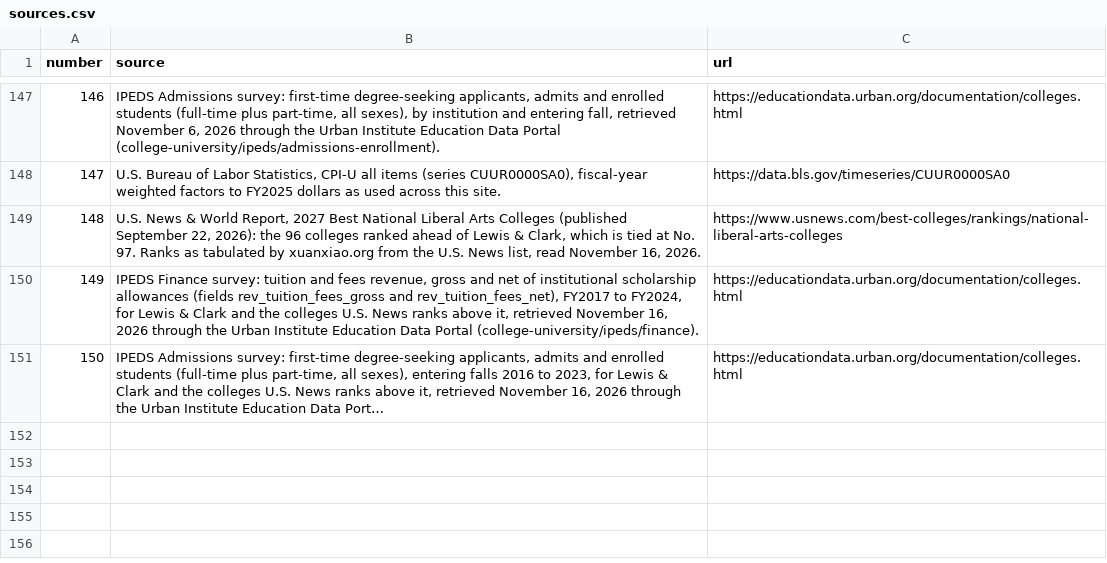
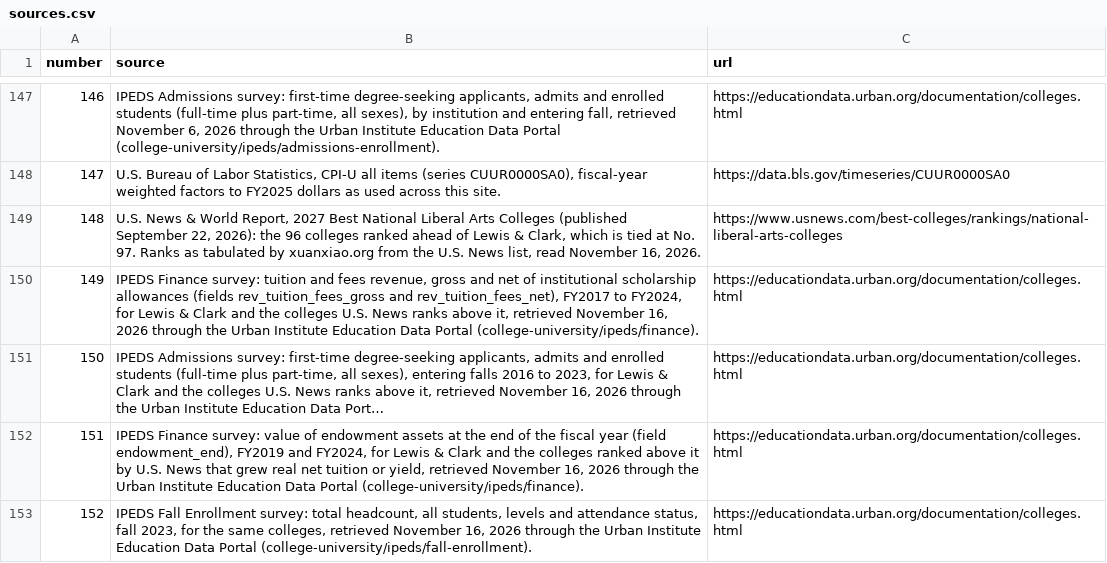
Before and after one commit to drasay-lc/budgetanalysis, a CSV file: peer-analysis/data/sources.csv, drawn as a sheet; only a part is shown, gaps mark what is left out; long unchanged cells end in …; the diff names each change by its address in the sheet, - before the commit and + after, or states it on an @@ line.

```diff
--- a/peer-analysis/data/sources.csv
+++ b/peer-analysis/data/sources.csv
+row 152: 151 | IPEDS Finance survey: value of endowment assets at the end of the fiscal year (field endowment_end), FY2019 and FY2024, for Lewis & Clark and the colleges ranked above it by U.S. News that grew real net tuition or yield, retrieved November 16, 2026 through the Urban Institute Education Data Portal (college-university/ipeds/finance). | https://educationdata.urban.org/documentation/colleges.html
+row 153: 152 | IPEDS Fall Enrollment survey: total headcount, all students, levels and attendance status, fall 2023, for the same colleges, retrieved November 16, 2026 through the Urban Institute Education Data Portal (college-university/ipeds/fall-enrollment). | https://educationdata.urban.org/documentation/colleges.html
```
Also changed, not shown: 5 other files.
